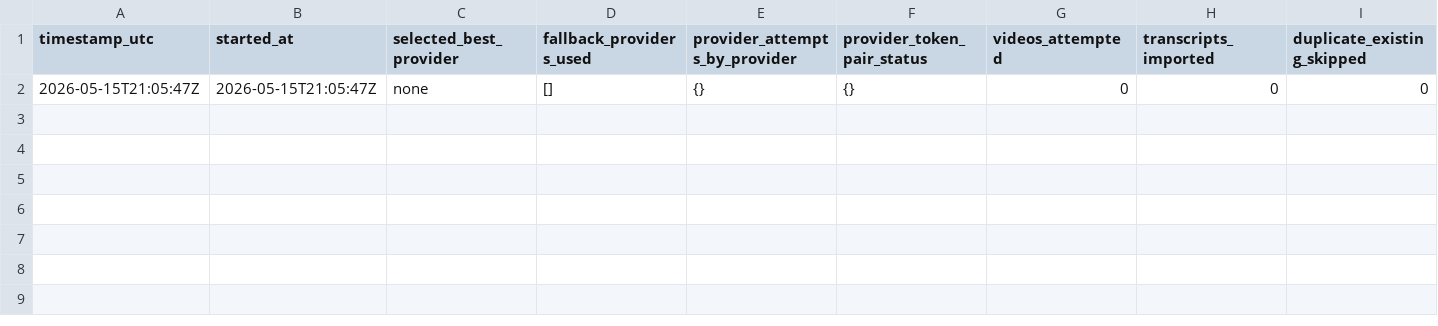
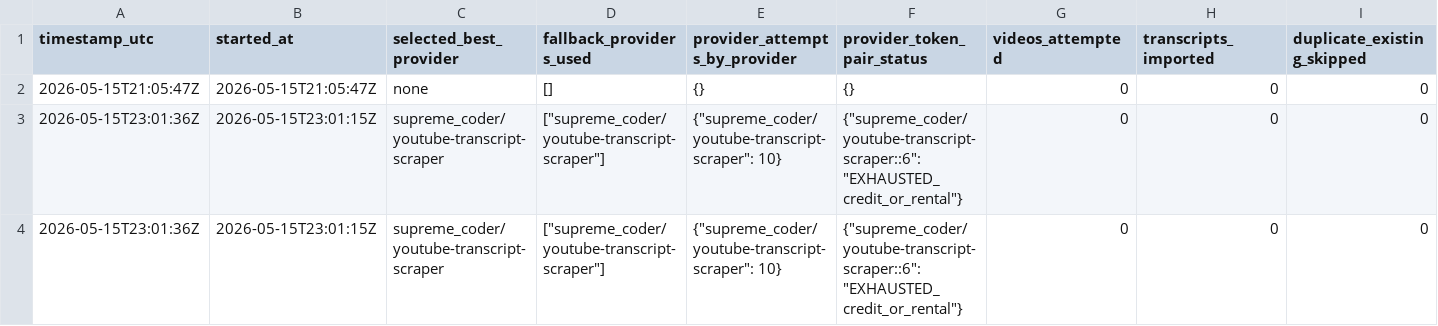
Before and after one commit to Scott-Switzer/finfluencer-alpha, a CSV file: data/exports/overnight_collection/76_youtube_multi_provider_recovery_live_status.csv, drawn as a sheet; only a part is shown; rows hold the shown columns only; the diff names each change by its address in the sheet, - before the commit and + after, or states it on an @@ line.

```diff
--- a/data/exports/overnight_collection/76_youtube_multi_provider_recovery_live_status.csv
+++ b/data/exports/overnight_collection/76_youtube_multi_provider_recovery_live_status.csv
+row 3: 2026-05-15T23:01:36Z | 2026-05-15T23:01:15Z | supreme_coder/youtube-transcript-scraper | ["supreme_coder/youtube-transcript-scraper"] | {"supreme_coder/youtube-transcript-scraper": 10} | {"supreme_coder/youtube-transcript-scraper::6": "EXHAUSTED_credit_or_rental"} | 0 | 0 | 0
+row 4: 2026-05-15T23:01:36Z | 2026-05-15T23:01:15Z | supreme_coder/youtube-transcript-scraper | ["supreme_coder/youtube-transcript-scraper"] | {"supreme_coder/youtube-transcript-scraper": 10} | {"supreme_coder/youtube-transcript-scraper::6": "EXHAUSTED_credit_or_rental"} | 0 | 0 | 0
```
Also changed, not shown: data/exports/overnight_collection/75_youtube_provider_probe.csv, data/exports/overnight_collection/77_youtube_multi_provider_recovery_final_report.csv, 3 other files.
